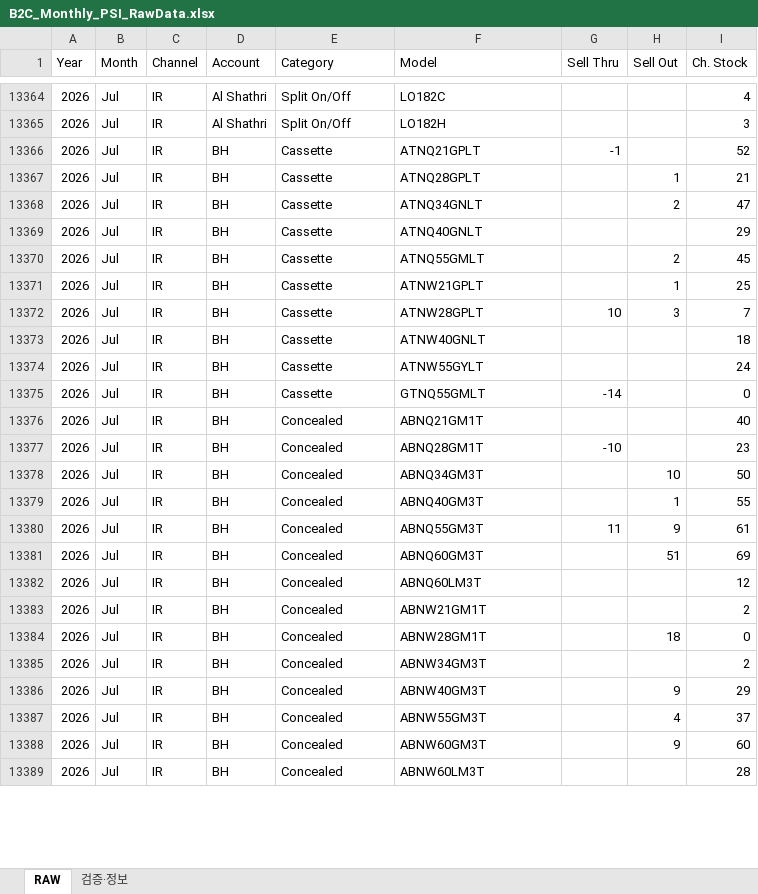
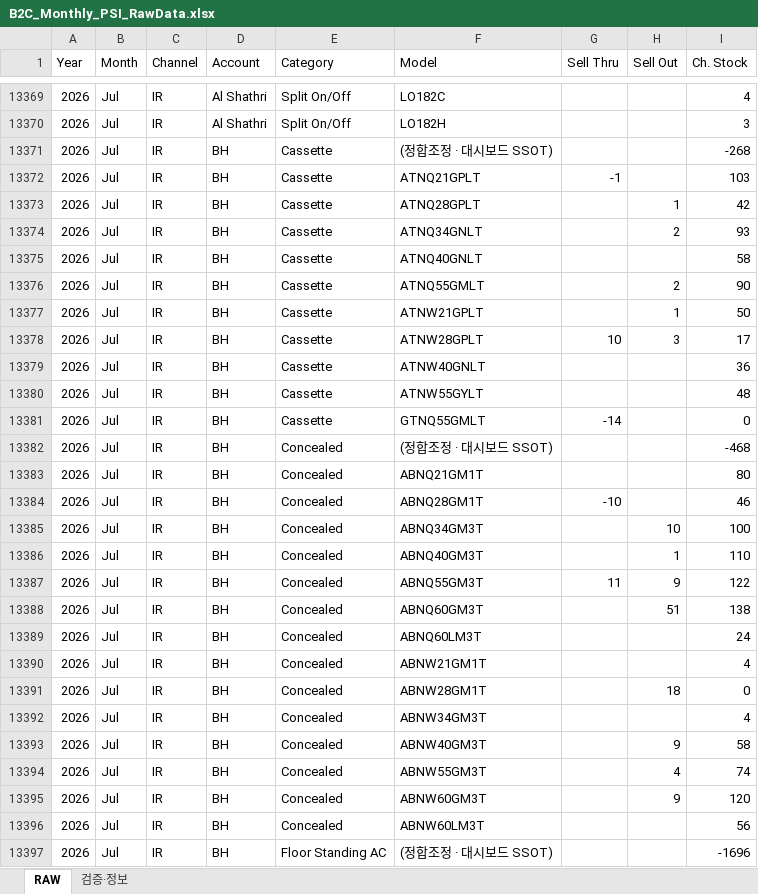
Before and after one commit to perfectjjong/Shaker-MD-App, an Excel workbook: docs/dashboards/b2c-monthly-psi/B2C_Monthly_PSI_RawData.xlsx, sheet RAW, drawn as a sheet; only a part is shown, gaps mark what is left out; values as stored, in another font and other column widths than the file's, no borders; addresses are those after the commit; the diff covers the shown part only; the diff names each change by its address in the sheet, - before the commit and + after, or states it on an @@ line.

```diff
--- a/docs/dashboards/b2c-monthly-psi/B2C_Monthly_PSI_RawData.xlsx (sheet RAW)
+++ b/docs/dashboards/b2c-monthly-psi/B2C_Monthly_PSI_RawData.xlsx (sheet RAW)
+row 13371: 2026 | Jul | IR | BH | Cassette | (정합조정 · 대시보드 SSOT) |  |  | -268
-I13372 (Ch. Stock): 52
+I13372 (Ch. Stock): 103
-I13373 (Ch. Stock): 21
+I13373 (Ch. Stock): 42
-I13374 (Ch. Stock): 47
+I13374 (Ch. Stock): 93
-I13375 (Ch. Stock): 29
+I13375 (Ch. Stock): 58
-I13376 (Ch. Stock): 45
+I13376 (Ch. Stock): 90
-I13377 (Ch. Stock): 25
+I13377 (Ch. Stock): 50
-I13378 (Ch. Stock): 7
+I13378 (Ch. Stock): 17
-I13379 (Ch. Stock): 18
+I13379 (Ch. Stock): 36
-I13380 (Ch. Stock): 24
+I13380 (Ch. Stock): 48
+row 13382: 2026 | Jul | IR | BH | Concealed | (정합조정 · 대시보드 SSOT) |  |  | -468
-I13383 (Ch. Stock): 40
+I13383 (Ch. Stock): 80
-I13384 (Ch. Stock): 23
+I13384 (Ch. Stock): 46
-I13385 (Ch. Stock): 50
+I13385 (Ch. Stock): 100
-I13386 (Ch. Stock): 55
+I13386 (Ch. Stock): 110
-I13387 (Ch. Stock): 61
+I13387 (Ch. Stock): 122
-I13388 (Ch. Stock): 69
+I13388 (Ch. Stock): 138
-I13389 (Ch. Stock): 12
+I13389 (Ch. Stock): 24
-I13390 (Ch. Stock): 2
+I13390 (Ch. Stock): 4
-I13392 (Ch. Stock): 2
+I13392 (Ch. Stock): 4
-I13393 (Ch. Stock): 29
+I13393 (Ch. Stock): 58
-I13394 (Ch. Stock): 37
+I13394 (Ch. Stock): 74
-I13395 (Ch. Stock): 60
+I13395 (Ch. Stock): 120
-I13396 (Ch. Stock): 28
+I13396 (Ch. Stock): 56
+row 13397: 2026 | Jul | IR | BH | Floor Standing AC | (정합조정 · 대시보드 SSOT) |  |  | -1696
```
Also changed, not shown: 10 added rows and 36 edited cells elsewhere in this sheet, sheet 검증·정보, docs/dashboards/ir-monthly-psi/IR_Monthly_PSI_RawData.xlsx, 21 other files.
